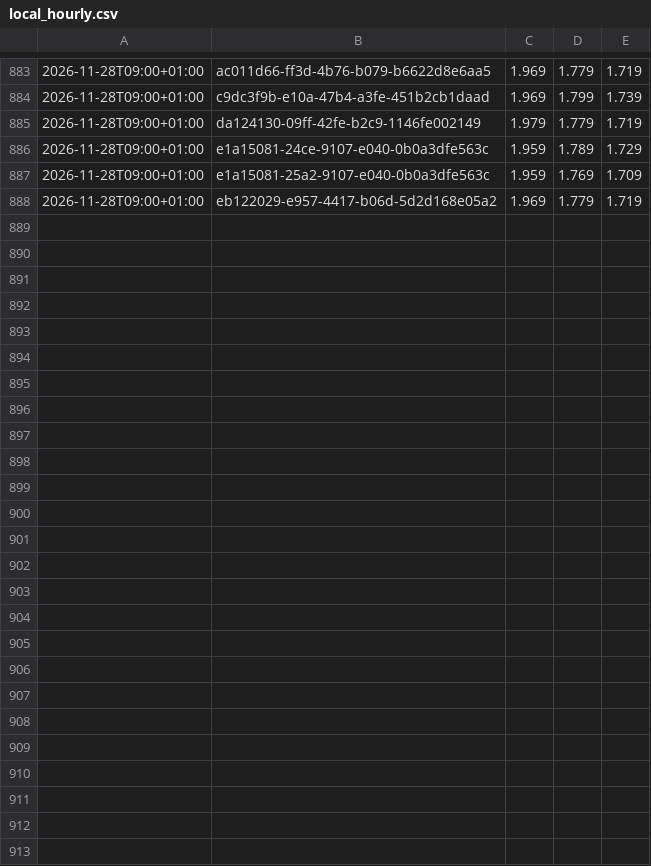
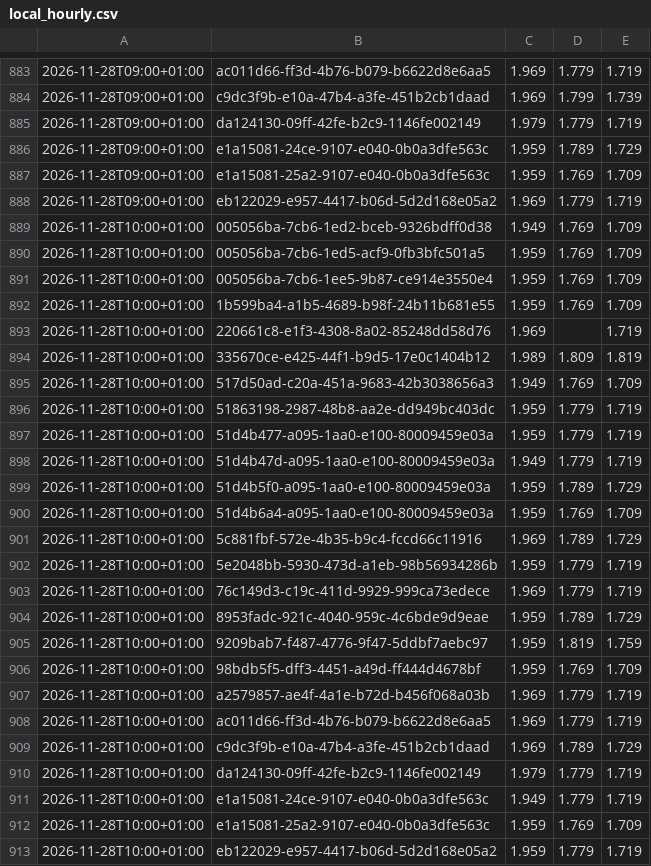
Before and after one commit to mwiemi-dotcom/diesel-tracker-berlin, a CSV file: data/local_hourly.csv, drawn as a sheet; only a part is shown, gaps mark what is left out; the diff names each change by its address in the sheet, - before the commit and + after, or states it on an @@ line.

```diff
--- a/data/local_hourly.csv
+++ b/data/local_hourly.csv
+row 889: 2026-11-28T10:00+01:00 | 005056ba-7cb6-1ed2-bceb-9326bdff0d38 | 1.949 | 1.769 | 1.709
+row 890: 2026-11-28T10:00+01:00 | 005056ba-7cb6-1ed5-acf9-0fb3bfc501a5 | 1.959 | 1.769 | 1.709
+row 891: 2026-11-28T10:00+01:00 | 005056ba-7cb6-1ee5-9b87-ce914e3550e4 | 1.959 | 1.769 | 1.709
+row 892: 2026-11-28T10:00+01:00 | 1b599ba4-a1b5-4689-b98f-24b11b681e55 | 1.959 | 1.769 | 1.709
+row 893: 2026-11-28T10:00+01:00 | 220661c8-e1f3-4308-8a02-85248dd58d76 | 1.969 |  | 1.719
+row 894: 2026-11-28T10:00+01:00 | 335670ce-e425-44f1-b9d5-17e0c1404b12 | 1.989 | 1.809 | 1.819
+row 895: 2026-11-28T10:00+01:00 | 517d50ad-c20a-451a-9683-42b3038656a3 | 1.949 | 1.769 | 1.709
+row 896: 2026-11-28T10:00+01:00 | 51863198-2987-48b8-aa2e-dd949bc403dc | 1.959 | 1.779 | 1.719
+row 897: 2026-11-28T10:00+01:00 | 51d4b477-a095-1aa0-e100-80009459e03a | 1.959 | 1.779 | 1.719
+row 898: 2026-11-28T10:00+01:00 | 51d4b47d-a095-1aa0-e100-80009459e03a | 1.949 | 1.779 | 1.719
+row 899: 2026-11-28T10:00+01:00 | 51d4b5f0-a095-1aa0-e100-80009459e03a | 1.959 | 1.789 | 1.729
+row 900: 2026-11-28T10:00+01:00 | 51d4b6a4-a095-1aa0-e100-80009459e03a | 1.959 | 1.769 | 1.709
+row 901: 2026-11-28T10:00+01:00 | 5c881fbf-572e-4b35-b9c4-fccd66c11916 | 1.969 | 1.789 | 1.729
+row 902: 2026-11-28T10:00+01:00 | 5e2048bb-5930-473d-a1eb-98b56934286b | 1.959 | 1.779 | 1.719
+row 903: 2026-11-28T10:00+01:00 | 76c149d3-c19c-411d-9929-999ca73edece | 1.969 | 1.779 | 1.719
+row 904: 2026-11-28T10:00+01:00 | 8953fadc-921c-4040-959c-4c6bde9d9eae | 1.959 | 1.789 | 1.729
+row 905: 2026-11-28T10:00+01:00 | 9209bab7-f487-4776-9f47-5ddbf7aebc97 | 1.959 | 1.819 | 1.759
+row 906: 2026-11-28T10:00+01:00 | 98bdb5f5-dff3-4451-a49d-ff444d4678bf | 1.959 | 1.769 | 1.709
+row 907: 2026-11-28T10:00+01:00 | a2579857-ae4f-4a1e-b72d-b456f068a03b | 1.969 | 1.779 | 1.719
+row 908: 2026-11-28T10:00+01:00 | ac011d66-ff3d-4b76-b079-b6622d8e6aa5 | 1.969 | 1.779 | 1.719
+row 909: 2026-11-28T10:00+01:00 | c9dc3f9b-e10a-47b4-a3fe-451b2cb1daad | 1.969 | 1.789 | 1.729
+row 910: 2026-11-28T10:00+01:00 | da124130-09ff-42fe-b2c9-1146fe002149 | 1.979 | 1.779 | 1.719
+row 911: 2026-11-28T10:00+01:00 | e1a15081-24ce-9107-e040-0b0a3dfe563c | 1.949 | 1.779 | 1.719
+row 912: 2026-11-28T10:00+01:00 | e1a15081-25a2-9107-e040-0b0a3dfe563c | 1.959 | 1.769 | 1.709
+row 913: 2026-11-28T10:00+01:00 | eb122029-e957-4417-b06d-5d2d168e05a2 | 1.959 | 1.779 | 1.719
```
Also changed, not shown: data/berlin_hourly.csv, 2 other files.
